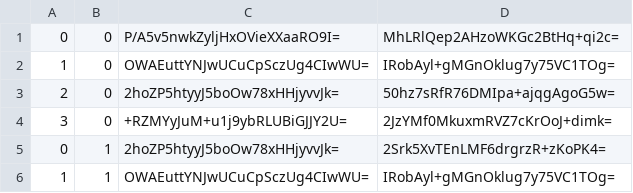
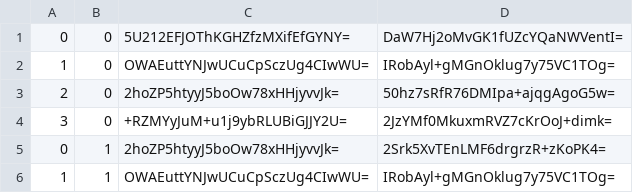
Before and after one commit to counterfitninja/netherlower, a CSV file: tiles/zoom.-1/metadata/k.0.0.csv, drawn as a sheet; only a part is shown.

```diff
--- a/tiles/zoom.-1/metadata/k.0.0.csv
+++ b/tiles/zoom.-1/metadata/k.0.0.csv
@@ -1,2 +1,2 @@
-0,0,P/A5v5nwkZyljHxOVieXXaaRO9I=,MhLRlQep2AHzoWKGc2BtHq+qi2c=
+0,0,5U212EFJOThKGHZfzMXifEfGYNY=,DaW7Hj2oMvGK1fUZcYQaNWVentI=
 1,0,OWAEuttYNJwUCuCpSczUg4CIwWU=,IRobAyl+gMGnOklug7y75VC1TOg=
```
Also changed, not shown: tiles/zoom.-1/metadata/k.-1.-1.csv, tiles/zoom.-1/metadata/k.-1.0.csv, 54 other files.
